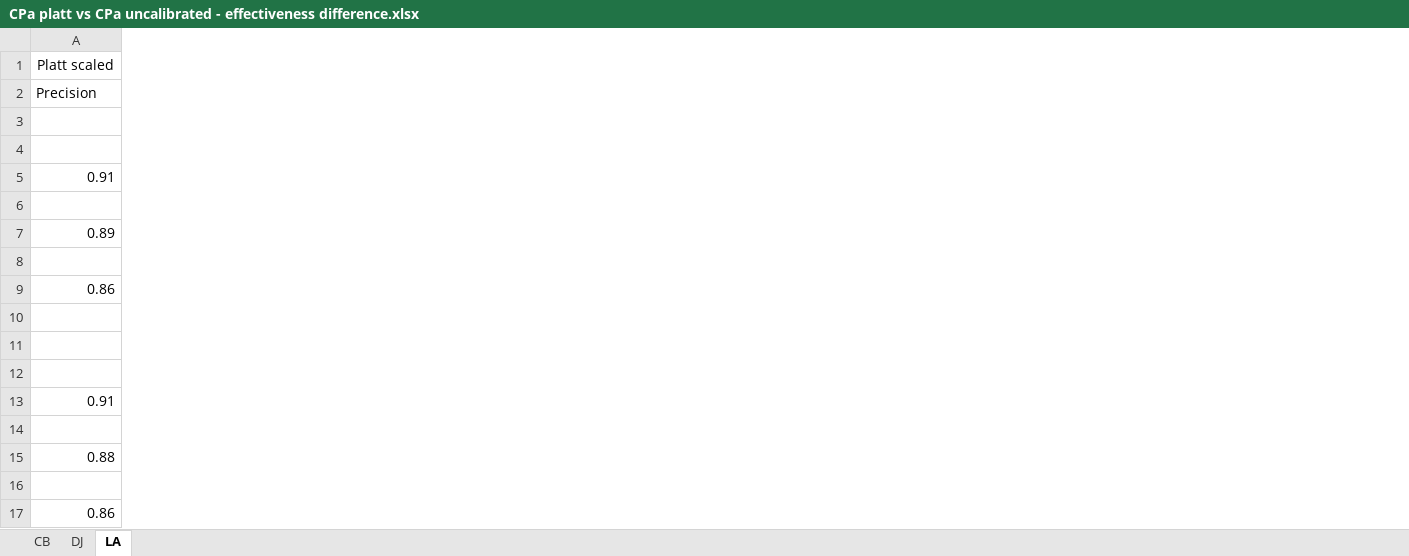
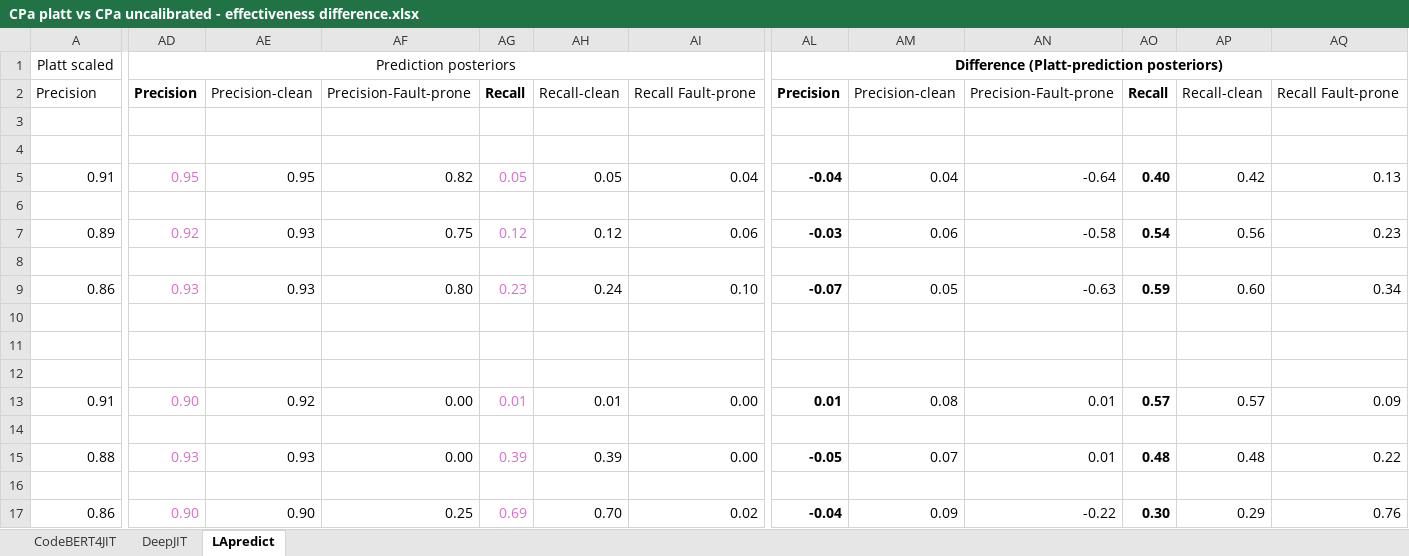
Before and after one commit to xhulja07/CPa, an Excel workbook: EX2/CPa_effectivenes_pre_vs_post_calibration/CPa platt vs CPa uncalibrated - effectiveness difference.xlsx, sheet LApredict, drawn as a sheet; only a part is shown, gaps mark what is left out; values as stored, in another font and other column widths than the file's, no borders; the diff covers the shown part only; the diff names each change by its address in the sheet, - before the commit and + after, or states it on an @@ line.

```diff
--- a/EX2/CPa_effectivenes_pre_vs_post_calibration/CPa platt vs CPa uncalibrated - effectiveness difference.xlsx (sheet LApredict)
+++ b/EX2/CPa_effectivenes_pre_vs_post_calibration/CPa platt vs CPa uncalibrated - effectiveness difference.xlsx (sheet LApredict)
-sheet tab: CB
+sheet tab: CodeBERT4JIT
-sheet tab: DJ
+sheet tab: DeepJIT
-sheet tab: LA
+sheet tab: LApredict
+column AD, rows 1-17: Prediction posteriors | Precision |  |  | 0.95 |  | 0.92 |  | 0.93 |  |  |  | 0.90 |  | 0.93 |  | 0.90
+column AE, rows 2-17: Precision-clean |  |  | 0.95 |  | 0.93 |  | 0.93 |  |  |  | 0.92 |  | 0.93 |  | 0.90
+column AF, rows 2-17: Precision-Fault-prone |  |  | 0.82 |  | 0.75 |  | 0.80 |  |  |  | 0.00 |  | 0.00 |  | 0.25
+column AG, rows 2-17: Recall |  |  | 0.05 |  | 0.12 |  | 0.23 |  |  |  | 0.01 |  | 0.39 |  | 0.69
+column AH, rows 2-17: Recall-clean |  |  | 0.05 |  | 0.12 |  | 0.24 |  |  |  | 0.01 |  | 0.39 |  | 0.70
+column AI, rows 2-17: Recall Fault-prone |  |  | 0.04 |  | 0.06 |  | 0.10 |  |  |  | 0.00 |  | 0.00 |  | 0.02
+column AL, rows 1-17: Difference (Platt-prediction posteriors) | Precision |  |  | -0.04 |  | -0.03 |  | -0.07 |  |  |  | 0.01 |  | -0.05 |  | -0.04
+column AM, rows 2-17: Precision-clean |  |  | 0.04 |  | 0.06 |  | 0.05 |  |  |  | 0.08 |  | 0.07 |  | 0.09
+column AN, rows 2-17: Precision-Fault-prone |  |  | -0.64 |  | -0.58 |  | -0.63 |  |  |  | 0.01 |  | 0.01 |  | -0.22
+column AO, rows 2-17: Recall |  |  | 0.40 |  | 0.54 |  | 0.59 |  |  |  | 0.57 |  | 0.48 |  | 0.30
+column AP, rows 2-17: Recall-clean |  |  | 0.42 |  | 0.56 |  | 0.60 |  |  |  | 0.57 |  | 0.48 |  | 0.29
+column AQ, rows 2-17: Recall Fault-prone |  |  | 0.13 |  | 0.23 |  | 0.34 |  |  |  | 0.09 |  | 0.22 |  | 0.76
```
Also changed, not shown: 5 added columns, 2 edited cells and merged cells elsewhere in this sheet, sheet DeepJIT, sheet CodeBERT4JIT, EX1/Baseline_prediction_posteriors/EX1_baseline_effectiveness_all_models.xlsx, EX1/CPa vs. Baseline/CP vs baseline (precision recall)_test_set.xlsx, 13 other files.
